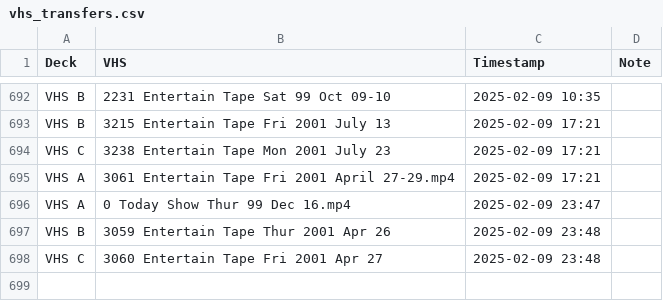
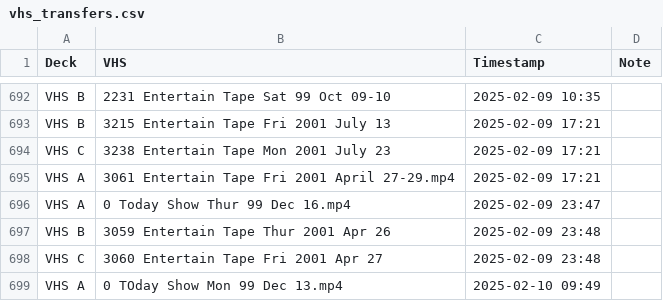
Before and after one commit to OATAP/tape-tracker, a CSV file: vhs_transfers.csv, drawn as a sheet; only a part is shown, gaps mark what is left out.

Commit message:
Auto-update: 2/10/2025 9:50 AM

```diff
--- a/vhs_transfers.csv
+++ b/vhs_transfers.csv
@@ -698 +698,2 @@ VHS B,3059 Entertain Tape Thur 2001 Apr 26,2025-02-09 23:48,
 VHS C,3060 Entertain Tape Fri 2001 Apr 27,2025-02-09 23:48,
+VHS A,0 TOday Show Mon 99 Dec 13.mp4,2025-02-10 09:49,
```
